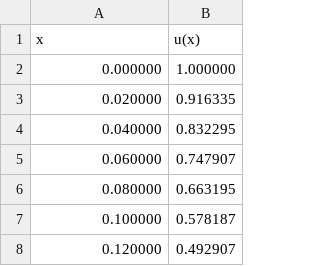
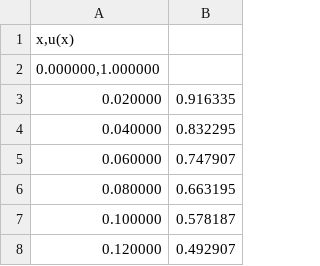
Before and after one commit to jacekloboda/finite-element-method, a CSV file: results.csv, drawn as a sheet; only a part is shown.

```diff
--- a/results.csv
+++ b/results.csv
@@ -1,3 +1,3 @@
-x;u(x)
-0.000000;1.000000
+x,u(x)
+0.000000,1.000000
 0.020000;0.916335
```
Also changed, not shown: 3 other files.
